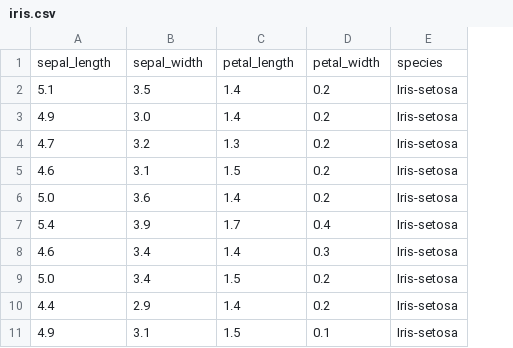
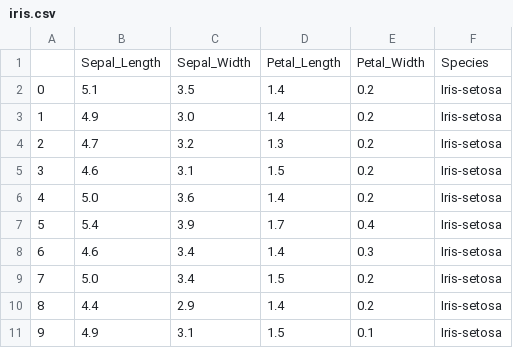
Before and after one commit to sampathsvskr/kedro, a CSV file: kedro/project-1/data/01_raw/iris.csv, drawn as a sheet; only a part is shown; removed rows and columns are numbered as before the commit, all else as after; the diff names each change by its address in the sheet, - before the commit and + after, or states it on an @@ line.

```diff
--- a/kedro/project-1/data/01_raw/iris.csv
+++ b/kedro/project-1/data/01_raw/iris.csv
+column A, rows 2-11: 0 | 1 | 2 | 3 | 4 | 5 | 6 | 7 | 8 | 9
-row 1: sepal_length | sepal_width | petal_length | petal_width | species
+row 1:  | Sepal_Length | Sepal_Width | Petal_Length | Petal_Width | Species
```
Also changed, not shown: 30 other files.
